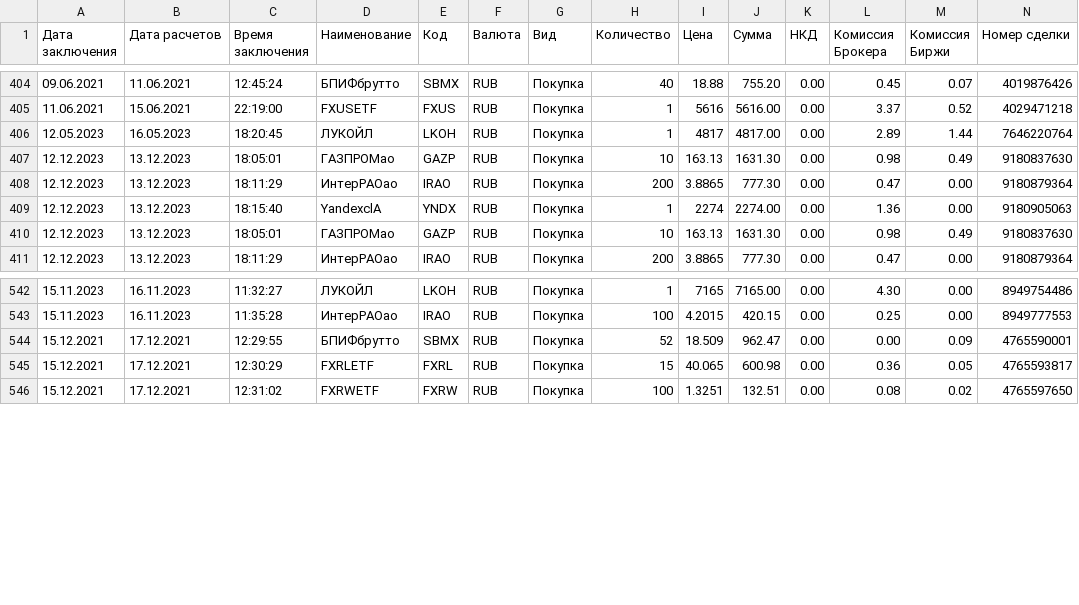
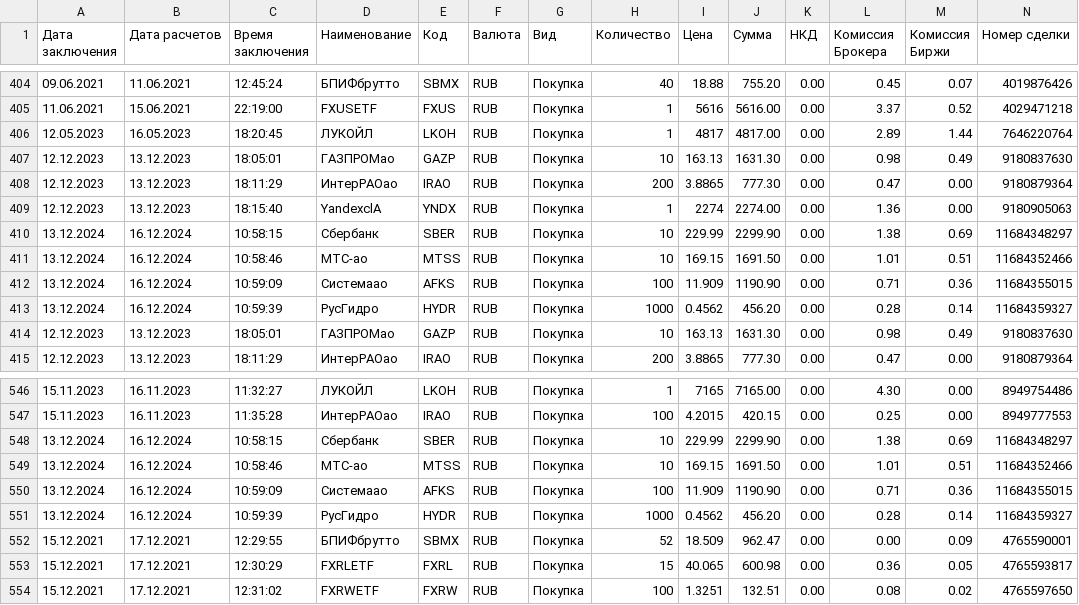
Before and after one commit to Athelbiban/learner, a CSV file: broker_report/transactions.csv, drawn as a sheet; only a part is shown, gaps mark what is left out; rows hold the shown columns only; the diff names each change by its address in the sheet, - before the commit and + after, or states it on an @@ line.

```diff
--- a/broker_report/transactions.csv
+++ b/broker_report/transactions.csv
+row 410: 13.12.2024 | 16.12.2024 | 10:58:15 | Сбербанк | SBER | RUB | Покупка | 10 | 229.99 | 2299.90 | 0.00 | 1.38 | 0.69 | 11684348297
+row 411: 13.12.2024 | 16.12.2024 | 10:58:46 | МТС-ао | MTSS | RUB | Покупка | 10 | 169.15 | 1691.50 | 0.00 | 1.01 | 0.51 | 11684352466
+row 412: 13.12.2024 | 16.12.2024 | 10:59:09 | Системаао | AFKS | RUB | Покупка | 100 | 11.909 | 1190.90 | 0.00 | 0.71 | 0.36 | 11684355015
+row 413: 13.12.2024 | 16.12.2024 | 10:59:39 | РусГидро | HYDR | RUB | Покупка | 1000 | 0.4562 | 456.20 | 0.00 | 0.28 | 0.14 | 11684359327
+row 548: 13.12.2024 | 16.12.2024 | 10:58:15 | Сбербанк | SBER | RUB | Покупка | 10 | 229.99 | 2299.90 | 0.00 | 1.38 | 0.69 | 11684348297
+row 549: 13.12.2024 | 16.12.2024 | 10:58:46 | МТС-ао | MTSS | RUB | Покупка | 10 | 169.15 | 1691.50 | 0.00 | 1.01 | 0.51 | 11684352466
+row 550: 13.12.2024 | 16.12.2024 | 10:59:09 | Системаао | AFKS | RUB | Покупка | 100 | 11.909 | 1190.90 | 0.00 | 0.71 | 0.36 | 11684355015
+row 551: 13.12.2024 | 16.12.2024 | 10:59:39 | РусГидро | HYDR | RUB | Покупка | 1000 | 0.4562 | 456.20 | 0.00 | 0.28 | 0.14 | 11684359327
```
Also changed, not shown: broker_report/portfolio_main.csv.
